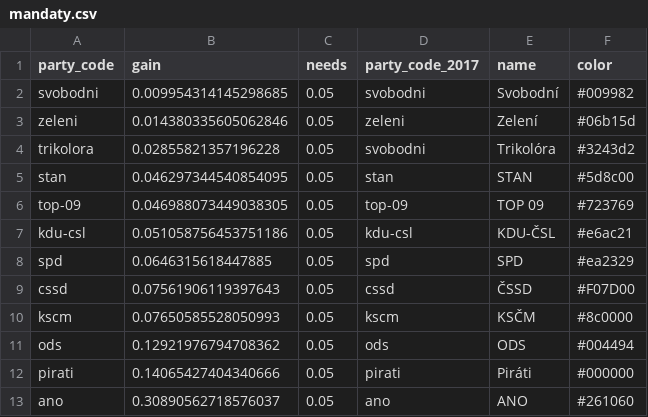
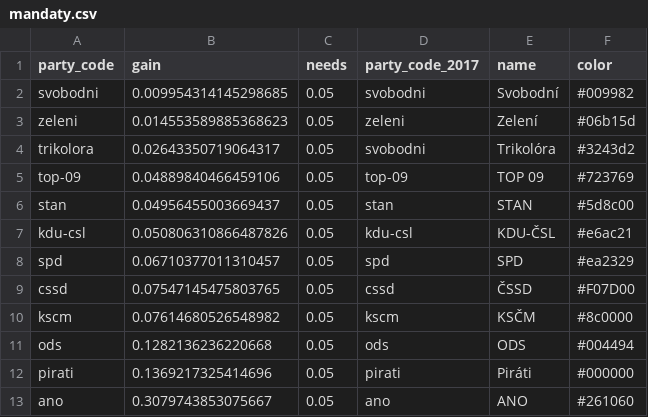
Before and after one commit to michalskop/mandaty.cz, a CSV file: seats/mandaty.csv, drawn as a sheet.

```diff
--- a/seats/mandaty.csv
+++ b/seats/mandaty.csv
@@ -2,12 +2,12 @@ party_code,gain,needs,party_code_2017,name,color
 svobodni,0.009954314145298685,0.05,svobodni,Svobodní,#009982
-zeleni,0.014380335605062846,0.05,zeleni,Zelení,#06b15d
-trikolora,0.02855821357196228,0.05,svobodni,Trikolóra,#3243d2
-stan,0.046297344540854095,0.05,stan,STAN,#5d8c00
-top-09,0.046988073449038305,0.05,top-09,TOP 09,#723769
-kdu-csl,0.051058756453751186,0.05,kdu-csl,KDU-ČSL,#e6ac21
-spd,0.0646315618447885,0.05,spd,SPD,#ea2329
-cssd,0.07561906119397643,0.05,cssd,ČSSD,#F07D00
-kscm,0.07650585528050993,0.05,kscm,KSČM,#8c0000
-ods,0.12921976794708362,0.05,ods,ODS,#004494
-pirati,0.14065427404340666,0.05,pirati,Piráti,#000000
-ano,0.30890562718576037,0.05,ano,ANO,#261060
+zeleni,0.014553589885368623,0.05,zeleni,Zelení,#06b15d
+trikolora,0.02643350719064317,0.05,svobodni,Trikolóra,#3243d2
+top-09,0.04889840466459106,0.05,top-09,TOP 09,#723769
+stan,0.04956455003669437,0.05,stan,STAN,#5d8c00
+kdu-csl,0.050806310866487826,0.05,kdu-csl,KDU-ČSL,#e6ac21
+spd,0.06710377011310457,0.05,spd,SPD,#ea2329
+cssd,0.07547145475803765,0.05,cssd,ČSSD,#F07D00
+kscm,0.07614680526548982,0.05,kscm,KSČM,#8c0000
+ods,0.1282136236220668,0.05,ods,ODS,#004494
+pirati,0.1369217325414696,0.05,pirati,Piráti,#000000
+ano,0.3079743853075667,0.05,ano,ANO,#261060
```
Also changed, not shown: 10 other files.
